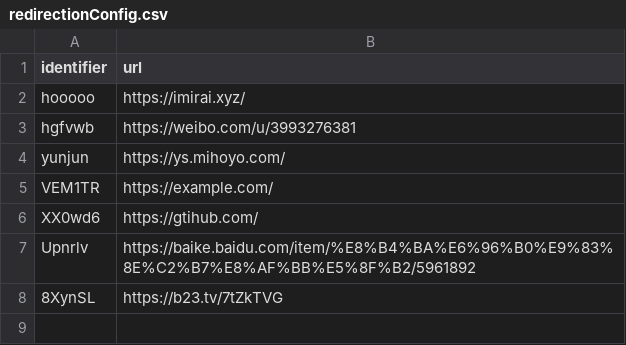
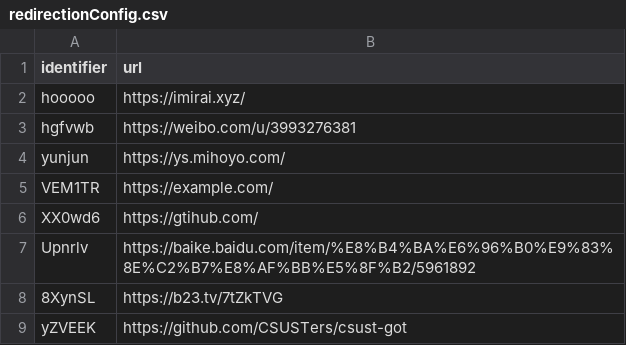
Before and after one commit to Anthony-Hoo/hugeURLer, a CSV file: redirectionConfig.csv, drawn as a sheet.

Commit message:
Add URL: https://github.com/CSUSTers/csust-got (short: s.csu.st/yZVEEK)

```diff
--- a/redirectionConfig.csv
+++ b/redirectionConfig.csv
@@ -8 +8,2 @@ Upnrlv,https://baike.baidu.com/item/%E8%B4%BA%E6%96%B0%E9%83%8E%C2%B7%E8%AF%BB%E
 8XynSL,https://b23.tv/7tZkTVG
+yZVEEK,https://github.com/CSUSTers/csust-got
```
